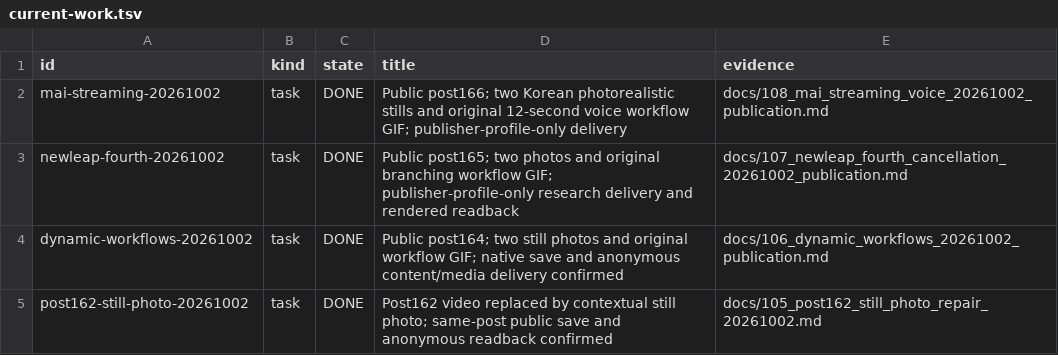
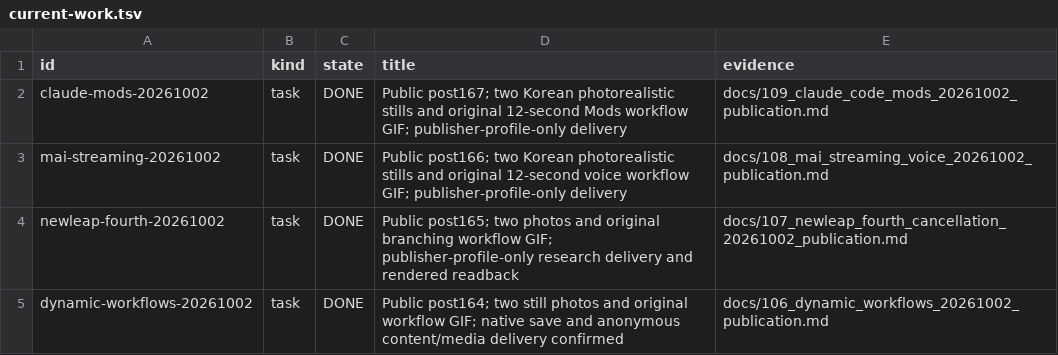
Before and after one commit to dokwanoh/TStory_Agent, a TSV file: contracts/current-work.tsv, drawn as a sheet; only a part is shown; the shorter side is filled out with more unchanged rows.

Commit message:
Record public Claude Code Mods article

```diff
--- a/contracts/current-work.tsv
+++ b/contracts/current-work.tsv
@@ -1,2 +1,3 @@
 id	kind	state	title	evidence
+claude-mods-20261002	task	DONE	Public post167; two Korean photorealistic stills and original 12-second Mods workflow GIF; publisher-profile-only delivery	docs/109_claude_code_mods_20261002_publication.md
 mai-streaming-20261002	task	DONE	Public post166; two Korean photorealistic stills and original 12-second voice workflow GIF; publisher-profile-only delivery	docs/108_mai_streaming_voice_20261002_publication.md
```
Also changed, not shown: 2 other files.
